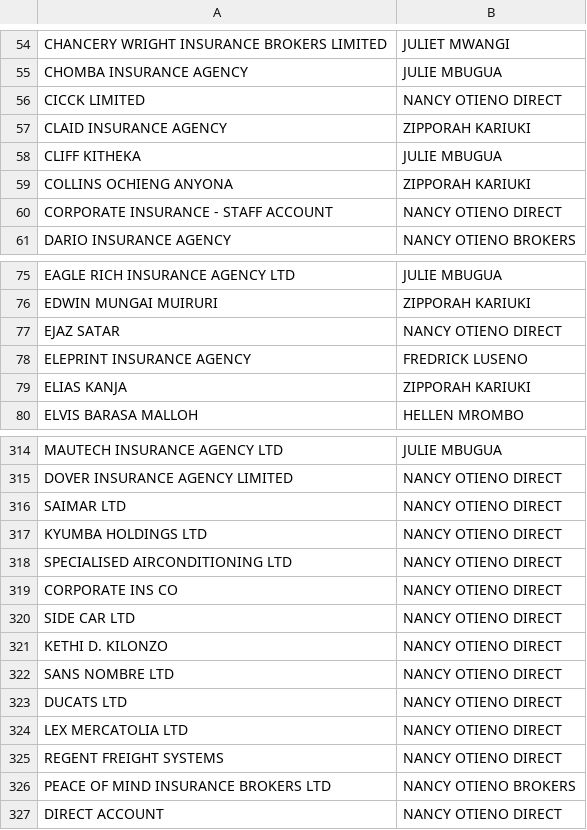
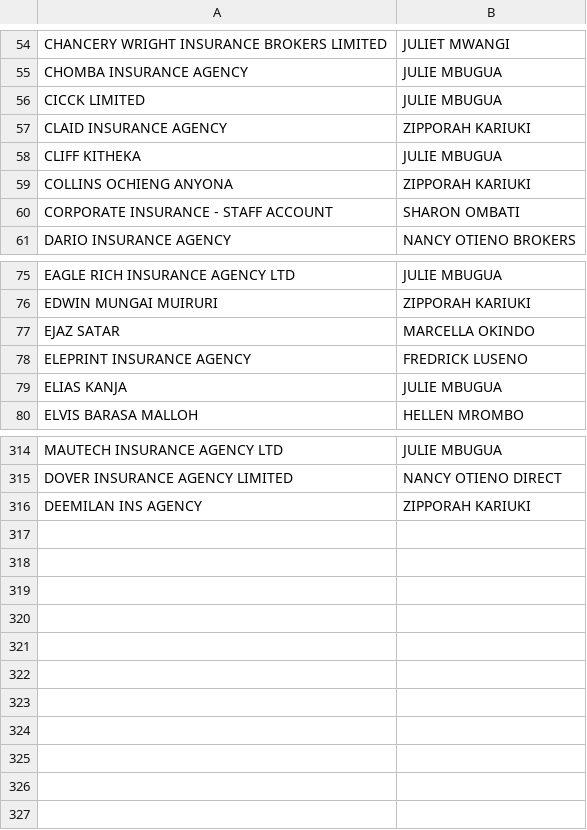
Before and after one commit to chete-py/production_dashboard_Streamlit, a CSV file: agency_accounts.csv, drawn as a sheet; only a part is shown, gaps mark what is left out; the diff covers the shown part only.

Commit message:
Add files via upload

```diff
--- a/agency_accounts.csv
+++ b/agency_accounts.csv
@@ -55,3 +55,3 @@ CHANCERY WRIGHT INSURANCE BROKERS LIMITED,JULIET MWANGI
 CHOMBA INSURANCE AGENCY,JULIE MBUGUA
-CICCK LIMITED,NANCY OTIENO DIRECT
+CICCK LIMITED,JULIE MBUGUA
 CLAID INSURANCE AGENCY,ZIPPORAH KARIUKI
@@ -59,3 +59,3 @@ CLIFF KITHEKA,JULIE MBUGUA
 COLLINS OCHIENG ANYONA,ZIPPORAH KARIUKI
-CORPORATE INSURANCE - STAFF ACCOUNT,NANCY OTIENO DIRECT
+CORPORATE INSURANCE - STAFF ACCOUNT,SHARON OMBATI
 DARIO INSURANCE AGENCY,NANCY OTIENO BROKERS
@@ -76,5 +76,5 @@ EAGLE RICH INSURANCE AGENCY LTD,JULIE MBUGUA
 EDWIN MUNGAI MUIRURI,ZIPPORAH KARIUKI
-EJAZ SATAR,NANCY OTIENO DIRECT
+EJAZ SATAR,MARCELLA OKINDO
 ELEPRINT INSURANCE AGENCY,FREDRICK LUSENO
-ELIAS KANJA,ZIPPORAH KARIUKI
+ELIAS KANJA,JULIE MBUGUA
 ELVIS BARASA MALLOH,HELLEN MROMBO
@@ -315,13 +315,2 @@ MAUTECH INSURANCE AGENCY LTD,JULIE MBUGUA
 DOVER INSURANCE AGENCY LIMITED,NANCY OTIENO DIRECT
-SAIMAR LTD,NANCY OTIENO DIRECT
-KYUMBA HOLDINGS LTD,NANCY OTIENO DIRECT
-SPECIALISED AIRCONDITIONING LTD,NANCY OTIENO DIRECT
-CORPORATE INS CO,NANCY OTIENO DIRECT
-SIDE CAR LTD,NANCY OTIENO DIRECT
-KETHI D. KILONZO,NANCY OTIENO DIRECT
-SANS NOMBRE LTD,NANCY OTIENO DIRECT
-DUCATS LTD,NANCY OTIENO DIRECT
-LEX MERCATOLIA LTD,NANCY OTIENO DIRECT
-REGENT FREIGHT SYSTEMS,NANCY OTIENO DIRECT
-PEACE OF MIND INSURANCE BROKERS LTD,NANCY OTIENO BROKERS
-DIRECT ACCOUNT,NANCY OTIENO DIRECT
+DEEMILAN INS AGENCY,ZIPPORAH KARIUKI
```
Also changed, not shown: 4 edited cells elsewhere in this file.
